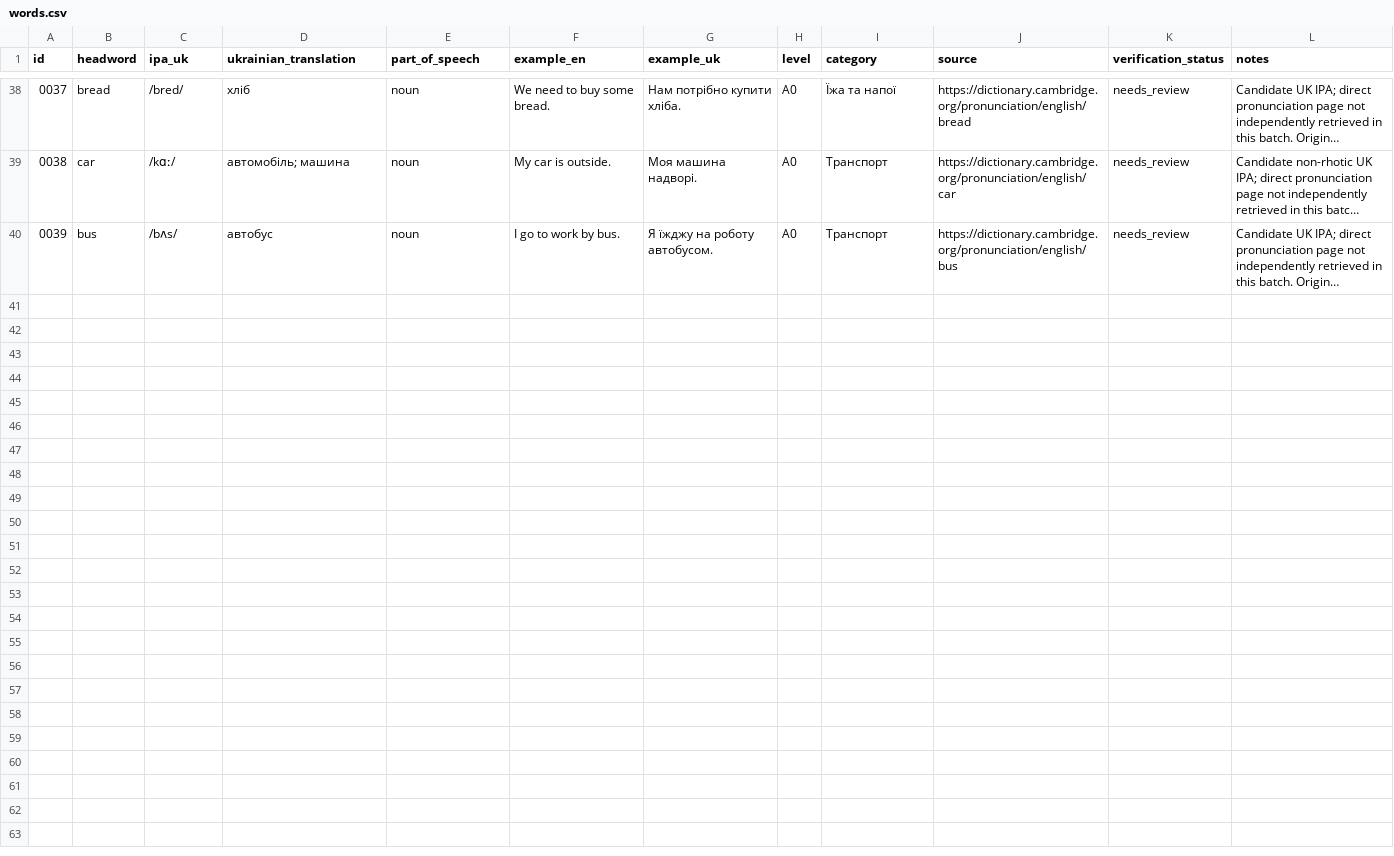
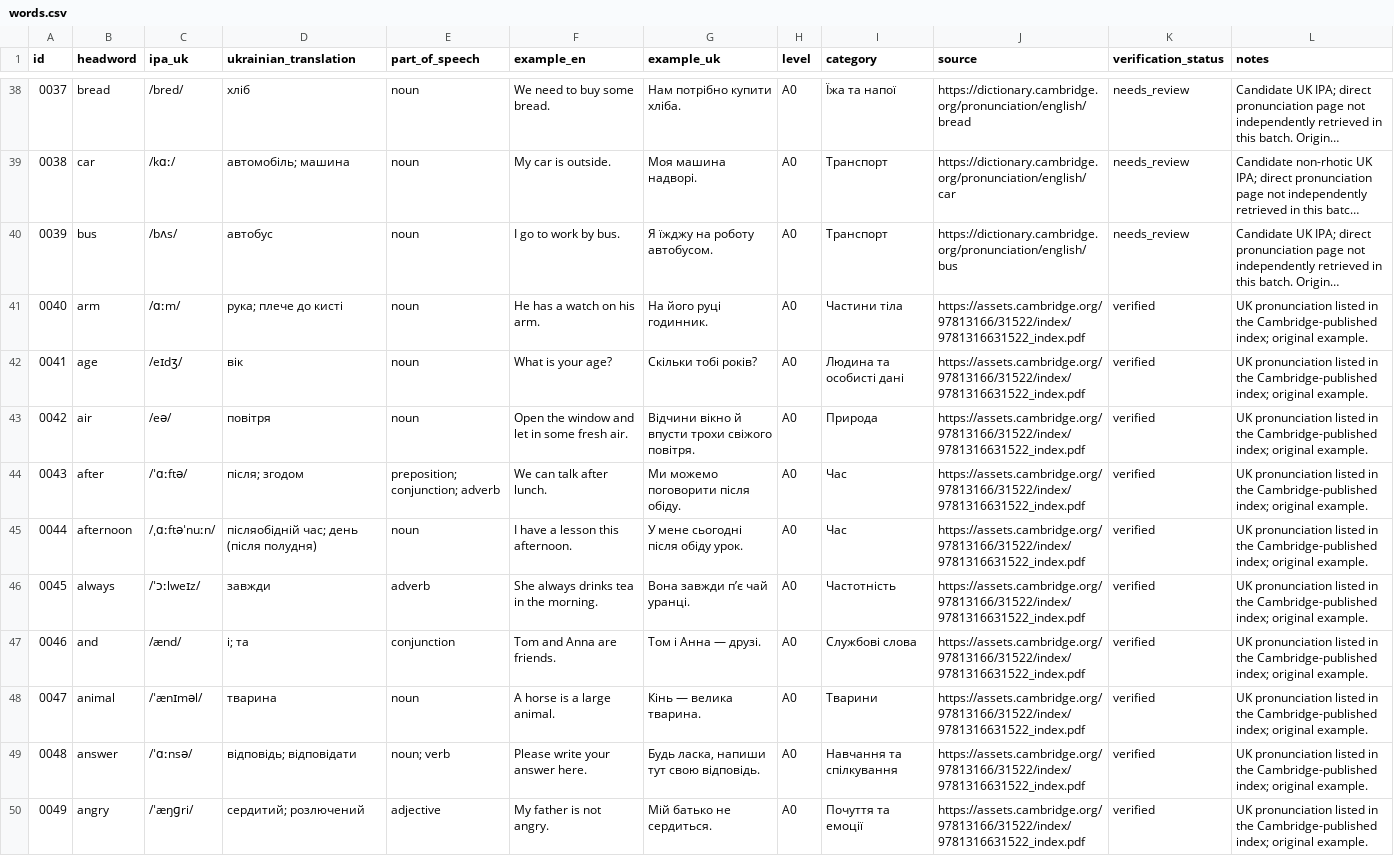
Before and after one commit to kiinoshkaaa/english-ukrainian-dictionary, a CSV file: data/a0/words.csv, drawn as a sheet; only a part is shown, gaps mark what is left out; long unchanged cells end in …; the diff names each change by its address in the sheet, - before the commit and + after, or states it on an @@ line.

Commit message:
Add 10 A0 entries with Cambridge UK pronunciation references

```diff
--- a/data/a0/words.csv
+++ b/data/a0/words.csv
+row 41: 0040 | arm | /ɑːm/ | рука; плече до кисті | noun | He has a watch on his arm. | На його руці годинник. | A0 | Частини тіла | https://assets.cambridge.org/97813166/31522/index/9781316631522_index.pdf | verified | UK pronunciation listed in the Cambridge-published index; original example.
+row 42: 0041 | age | /eɪdʒ/ | вік | noun | What is your age? | Скільки тобі років? | A0 | Людина та особисті дані | https://assets.cambridge.org/97813166/31522/index/9781316631522_index.pdf | verified | UK pronunciation listed in the Cambridge-published index; original example.
+row 43: 0042 | air | /eə/ | повітря | noun | Open the window and let in some fresh air. | Відчини вікно й впусти трохи свіжого повітря. | A0 | Природа | https://assets.cambridge.org/97813166/31522/index/9781316631522_index.pdf | verified | UK pronunciation listed in the Cambridge-published index; original example.
+row 44: 0043 | after | /ˈɑːftə/ | після; згодом | preposition; conjunction; adverb | We can talk after lunch. | Ми можемо поговорити після обіду. | A0 | Час | https://assets.cambridge.org/97813166/31522/index/9781316631522_index.pdf | verified | UK pronunciation listed in the Cambridge-published index; original example.
+row 45: 0044 | afternoon | /ˌɑːftəˈnuːn/ | післяобідній час; день (після полудня) | noun | I have a lesson this afternoon. | У мене сьогодні після обіду урок. | A0 | Час | https://assets.cambridge.org/97813166/31522/index/9781316631522_index.pdf | verified | UK pronunciation listed in the Cambridge-published index; original example.
+row 46: 0045 | always | /ˈɔːlweɪz/ | завжди | adverb | She always drinks tea in the morning. | Вона завжди п’є чай уранці. | A0 | Частотність | https://assets.cambridge.org/97813166/31522/index/9781316631522_index.pdf | verified | UK pronunciation listed in the Cambridge-published index; original example.
+row 47: 0046 | and | /ænd/ | і; та | conjunction | Tom and Anna are friends. | Том і Анна — друзі. | A0 | Службові слова | https://assets.cambridge.org/97813166/31522/index/9781316631522_index.pdf | verified | UK pronunciation listed in the Cambridge-published index; original example.
+row 48: 0047 | animal | /ˈænɪməl/ | тварина | noun | A horse is a large animal. | Кінь — велика тварина. | A0 | Тварини | https://assets.cambridge.org/97813166/31522/index/9781316631522_index.pdf | verified | UK pronunciation listed in the Cambridge-published index; original example.
+row 49: 0048 | answer | /ˈɑːnsə/ | відповідь; відповідати | noun; verb | Please write your answer here. | Будь ласка, напиши тут свою відповідь. | A0 | Навчання та спілкування | https://assets.cambridge.org/97813166/31522/index/9781316631522_index.pdf | verified | UK pronunciation listed in the Cambridge-published index; original example.
+row 50: 0049 | angry | /ˈæŋɡri/ | сердитий; розлючений | adjective | My father is not angry. | Мій батько не сердиться. | A0 | Почуття та емоції | https://assets.cambridge.org/97813166/31522/index/9781316631522_index.pdf | verified | UK pronunciation listed in the Cambridge-published index; original example.
```
